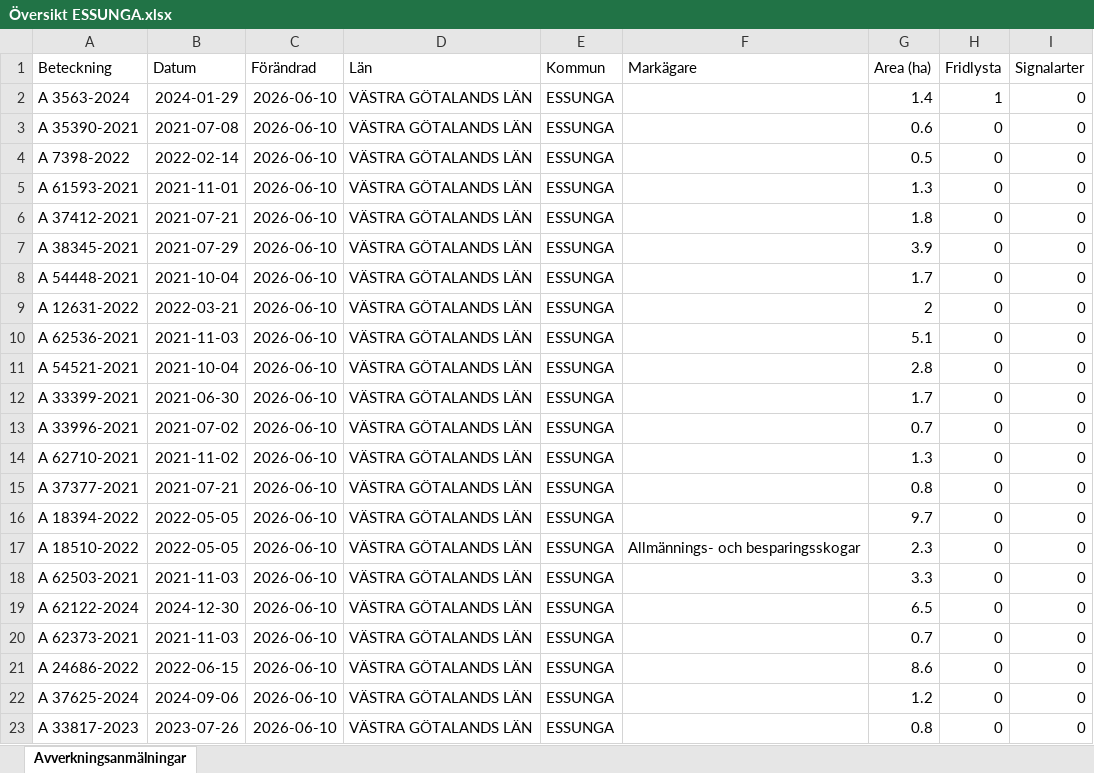
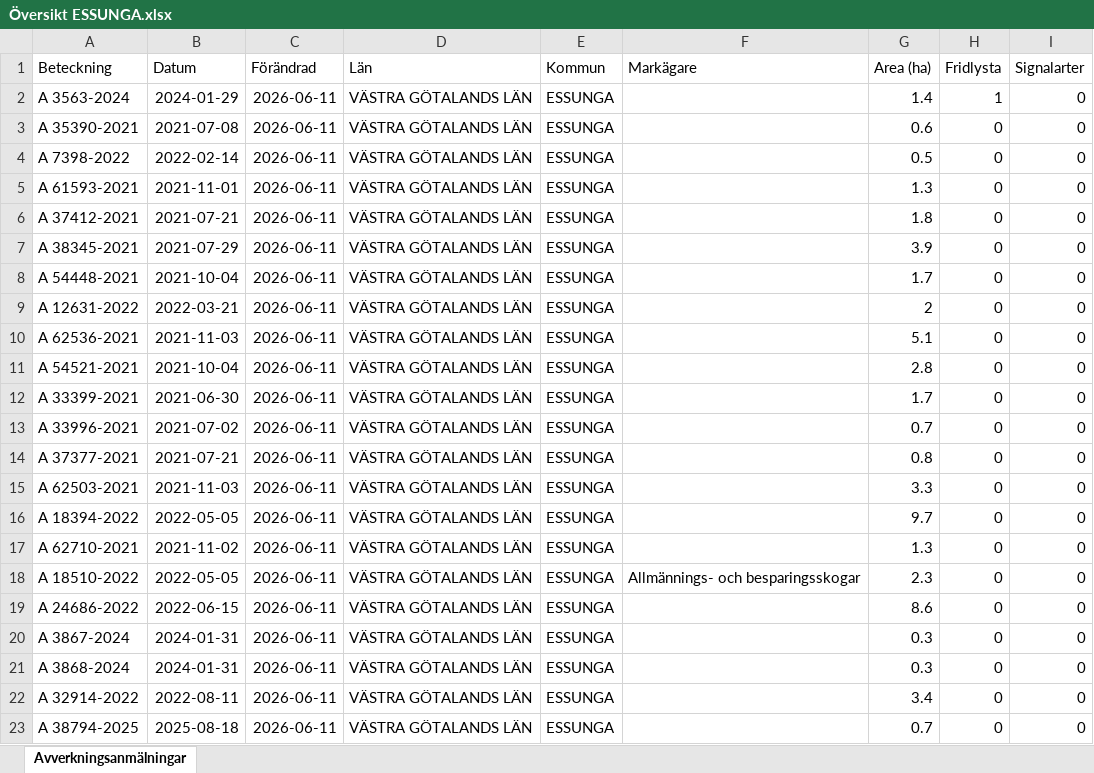
Before and after one commit to klasma/Logging_1445, an Excel workbook: Översikt ESSUNGA.xlsx, sheet Avverkningsanmälningar, drawn as a sheet; only a part is shown; values as stored, in another font and other column widths than the file's, no borders; the diff covers the shown part only; the diff names each change by its address in the sheet, - before the commit and + after, or states it on an @@ line.

```diff
--- a/Översikt ESSUNGA.xlsx (sheet Avverkningsanmälningar)
+++ b/Översikt ESSUNGA.xlsx (sheet Avverkningsanmälningar)
-C2:C23 (Förändrad): 2026-06-10
+C2:C23 (Förändrad): 2026-06-11
-A14 (Beteckning): A 62710-2021
+A14 (Beteckning): A 37377-2021
-B14 (Datum): 2021-11-02
+B14 (Datum): 2021-07-21
-G14 (Area (ha)): 1.3
+G14 (Area (ha)): 0.8
-A15 (Beteckning): A 37377-2021
+A15 (Beteckning): A 62503-2021
-B15 (Datum): 2021-07-21
+B15 (Datum): 2021-11-03
-G15 (Area (ha)): 0.8
+G15 (Area (ha)): 3.3
-A17 (Beteckning): A 18510-2022
+A17 (Beteckning): A 62710-2021
-B17 (Datum): 2022-05-05
+B17 (Datum): 2021-11-02
-F17 (Markägare): Allmännings- och besparingsskogar
+F17 (Markägare): (empty)
-G17 (Area (ha)): 2.3
+G17 (Area (ha)): 1.3
-A18 (Beteckning): A 62503-2021
+A18 (Beteckning): A 18510-2022
-B18 (Datum): 2021-11-03
+B18 (Datum): 2022-05-05
-F18 (Markägare): (empty)
+F18 (Markägare): Allmännings- och besparingsskogar
-G18 (Area (ha)): 3.3
+G18 (Area (ha)): 2.3
-A19 (Beteckning): A 62122-2024
+A19 (Beteckning): A 24686-2022
-B19 (Datum): 2024-12-30
+B19 (Datum): 2022-06-15
-G19 (Area (ha)): 6.5
+G19 (Area (ha)): 8.6
-A20 (Beteckning): A 62373-2021
+A20 (Beteckning): A 3867-2024
-B20 (Datum): 2021-11-03
+B20 (Datum): 2024-01-31
-G20 (Area (ha)): 0.7
+G20 (Area (ha)): 0.3
-A21 (Beteckning): A 24686-2022
+A21 (Beteckning): A 3868-2024
-B21 (Datum): 2022-06-15
+B21 (Datum): 2024-01-31
-G21 (Area (ha)): 8.6
+G21 (Area (ha)): 0.3
-A22 (Beteckning): A 37625-2024
+A22 (Beteckning): A 32914-2022
-B22 (Datum): 2024-09-06
+B22 (Datum): 2022-08-11
-G22 (Area (ha)): 1.2
+G22 (Area (ha)): 3.4
-A23 (Beteckning): A 33817-2023
+A23 (Beteckning): A 38794-2025
-B23 (Datum): 2023-07-26
+B23 (Datum): 2025-08-18
-G23 (Area (ha)): 0.8
+G23 (Area (ha)): 0.7
```
Also changed, not shown: 293 edited cells elsewhere in this sheet, artfynd/A 3563-2024 artfynd.xlsx, 5 other files.
